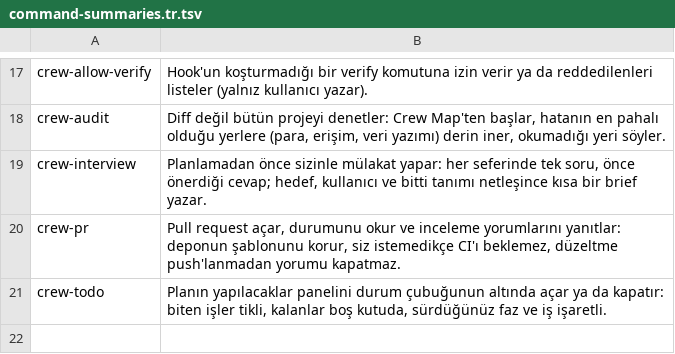
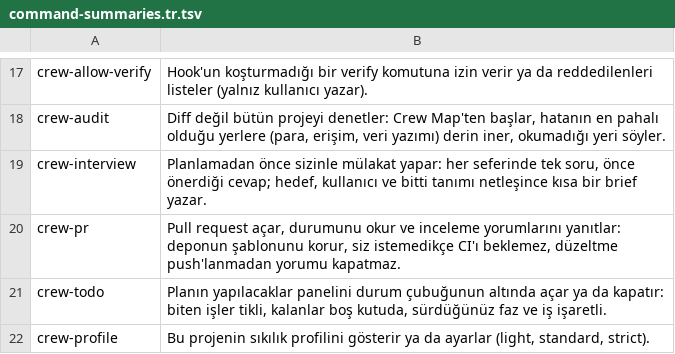
Before and after one commit to crewforth/crewforth, a TSV file: packaging/command-summaries.tr.tsv, drawn as a sheet; only a part is shown, gaps mark what is left out.

```diff
--- a/packaging/command-summaries.tr.tsv
+++ b/packaging/command-summaries.tr.tsv
@@ -21 +21,2 @@ crew-pr	Pull request açar, durumunu okur ve inceleme yorumlarını yanıtlar: d
 crew-todo	Planın yapılacaklar panelini durum çubuğunun altında açar ya da kapatır: biten işler tikli, kalanlar boş kutuda, sürdüğünüz faz ve iş işaretli.
+crew-profile	Bu projenin sıkılık profilini gösterir ya da ayarlar (light, standard, strict).
```
Also changed, not shown: packaging/gate-rules.tr.tsv, 26 other files.
